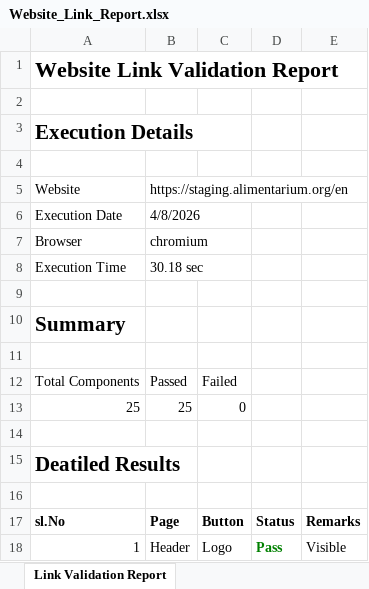
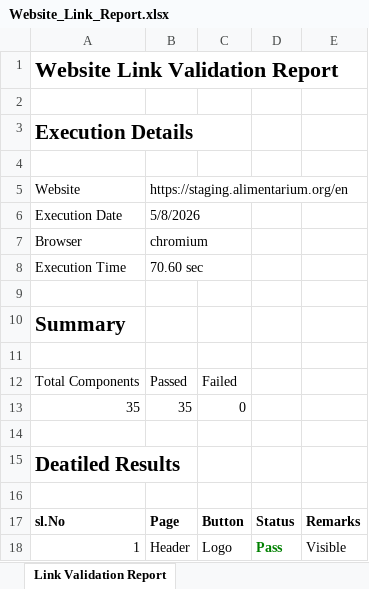
Before and after one commit to Lekhanhn/Automation-Alimentarium, an Excel workbook: reports/Website_Link_Report.xlsx, sheet Link Validation Report, drawn as a sheet; only a part is shown; values as stored, in another font and other column widths than the file's, no borders; the diff covers the shown part only; the diff names each change by its address in the sheet, - before the commit and + after, or states it on an @@ line.

```diff
--- a/reports/Website_Link_Report.xlsx (sheet Link Validation Report)
+++ b/reports/Website_Link_Report.xlsx (sheet Link Validation Report)
-B6: 4/8/2026
+B6: 5/8/2026
-B8: 30.18 sec
+B8: 70.60 sec
@@ column A renumbered from row 13 down @@
-B13: 25
+B13: 35
```
Also changed, not shown: 10 added rows and 3 moved rows elsewhere in this sheet, 7 other files.
